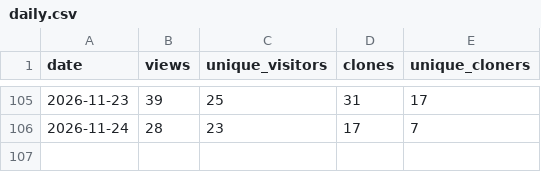
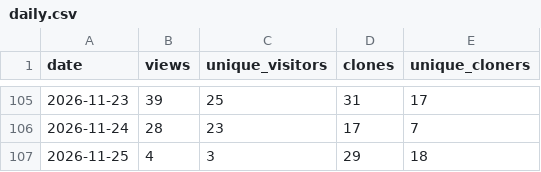
Before and after one commit to TheMyxa/telegram-parser, a CSV file: traffic/daily.csv, drawn as a sheet; only a part is shown, gaps mark what is left out; the diff names each change by its address in the sheet, - before the commit and + after, or states it on an @@ line.

```diff
--- a/traffic/daily.csv
+++ b/traffic/daily.csv
+row 107: 2026-11-25 | 4 | 3 | 29 | 18
```
Also changed, not shown: 4 other files.
